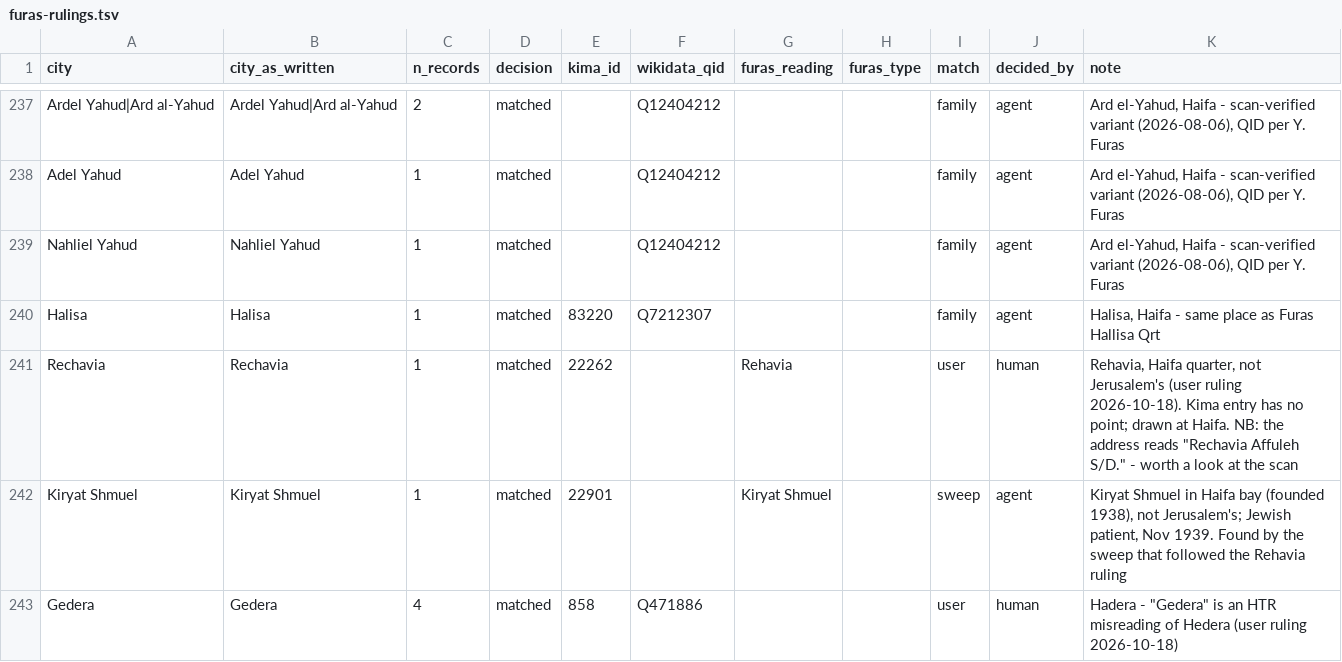
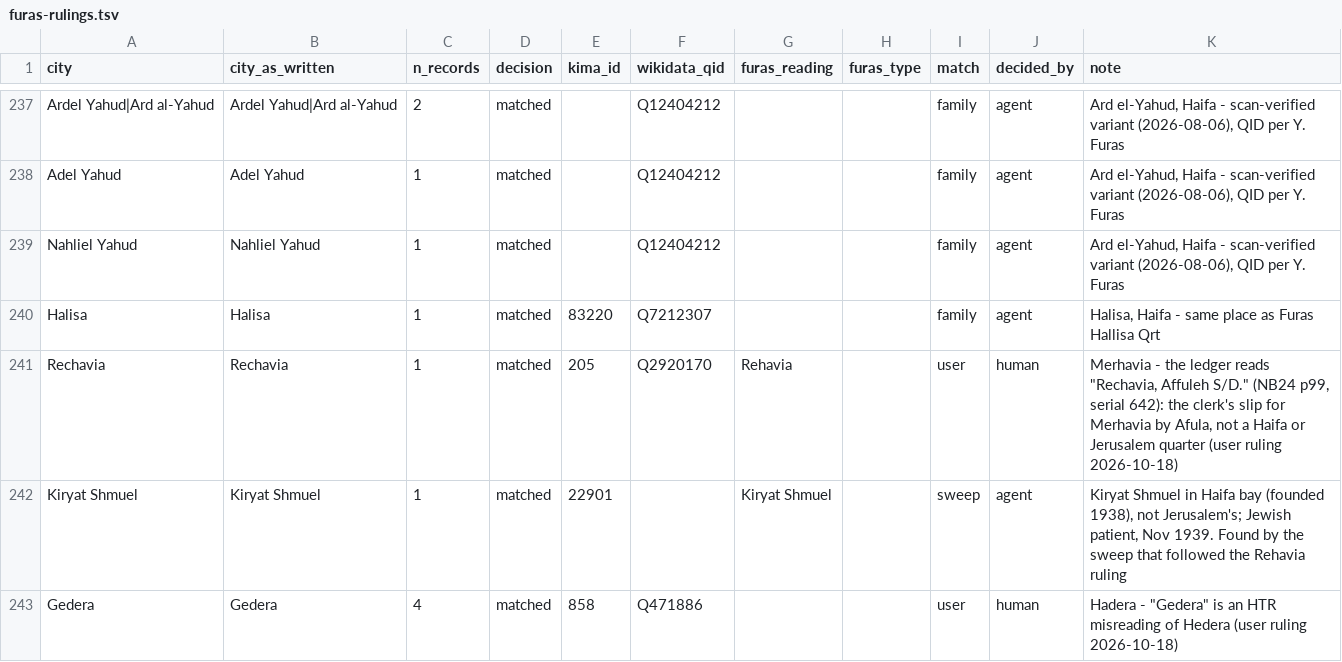
Before and after one commit to sinairusinek/Hospital-Registers, a TSV file: kimatch/furas-rulings.tsv, drawn as a sheet; only a part is shown, gaps mark what is left out; the diff names each change by its address in the sheet, - before the commit and + after, or states it on an @@ line.

```diff
--- a/kimatch/furas-rulings.tsv
+++ b/kimatch/furas-rulings.tsv
-E241 (kima_id): 22262
+E241 (kima_id): 205
-F241 (wikidata_qid): (empty)
+F241 (wikidata_qid): Q2920170
-K241 (note): Rehavia, Haifa quarter, not Jerusalem's (user ruling 2026-10-18). Kima entry has no point; drawn at Haifa. NB: the address reads "Rechavia Affuleh S/D." - worth a look at the scan
+K241 (note): Merhavia - the ledger reads "Rechavia, Affuleh S/D." (NB24 p99, serial 642): the clerk's slip for Merhavia by Afula, not a Haifa or Jerusalem quarter (user ruling 2026-10-18)
```
Also changed, not shown: data/public/place-coords.tsv, kimatch/city-kima-decisions.tsv, 2 other files.
